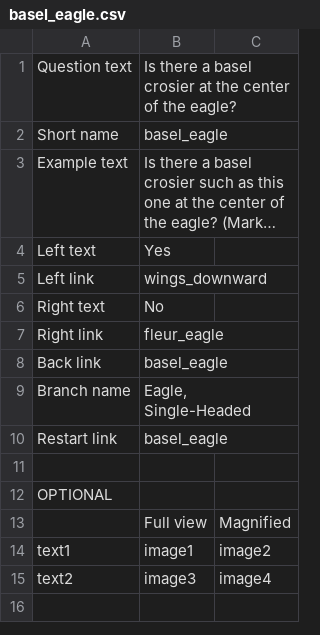
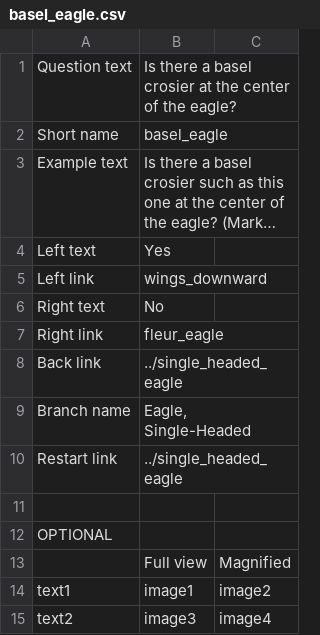
Before and after one commit to rembrandtwireproject/wiretools, a CSV file: branch_generator/single_headed_eagle/questions/basel_eagle.csv, drawn as a sheet; long unchanged cells end in ….

```diff
--- a/branch_generator/single_headed_eagle/questions/basel_eagle.csv
+++ b/branch_generator/single_headed_eagle/questions/basel_eagle.csv
@@ -7,5 +7,5 @@ Right text,No,
 Right link,fleur_eagle,
-Back link,basel_eagle,
+Back link,../single_headed_eagle,
 Branch name,"Eagle, Single-Headed",
-Restart link,basel_eagle,
+Restart link,../single_headed_eagle,
 ,,
```
Also changed, not shown: 1 other file.
